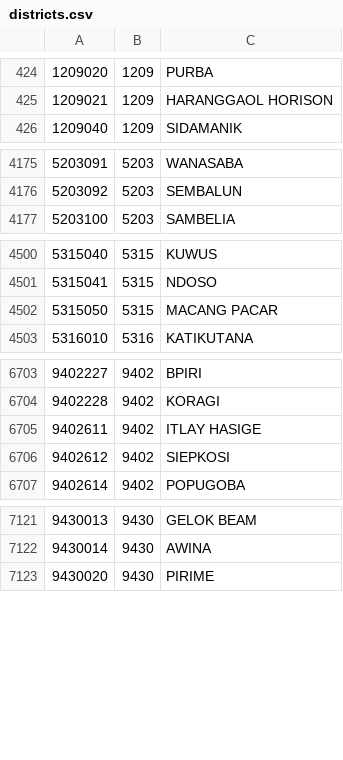
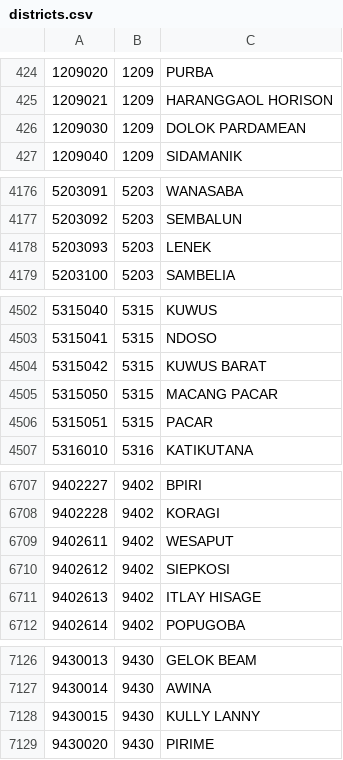
Before and after one commit to edwardsamuel/Wilayah-Administratif-Indonesia, a CSV file: csv/districts.csv, drawn as a sheet; only a part is shown, gaps mark what is left out; the diff covers the shown part only.

Commit message:
Update data
Signed-off-by: Fery Wardiyanto <ferywardiyanto@gmail.com>

```diff
--- a/csv/districts.csv
+++ b/csv/districts.csv
@@ -425,2 +425,3 @@
 1209021,1209,HARANGGAOL HORISON
+1209030,1209,DOLOK PARDAMEAN
 1209040,1209,SIDAMANIK
@@ -4176,2 +4177,3 @@
 5203092,5203,SEMBALUN
+5203093,5203,LENEK
 5203100,5203,SAMBELIA
@@ -4501,3 +4503,5 @@
 5315041,5315,NDOSO
+5315042,5315,KUWUS BARAT
 5315050,5315,MACANG PACAR
+5315051,5315,PACAR
 5316010,5316,KATIKUTANA
@@ -6704,4 +6708,5 @@
 9402228,9402,KORAGI
-9402611,9402,ITLAY HASIGE
+9402611,9402,WESAPUT
 9402612,9402,SIEPKOSI
+9402613,9402,ITLAY HISAGE
 9402614,9402,POPUGOBA
@@ -7122,2 +7127,3 @@
 9430014,9430,AWINA
+9430015,9430,KULLY LANNY
 9430020,9430,PIRIME
```
Also changed, not shown: 16 edited cells elsewhere in this file, csv/regencies.csv, 2 other files.
